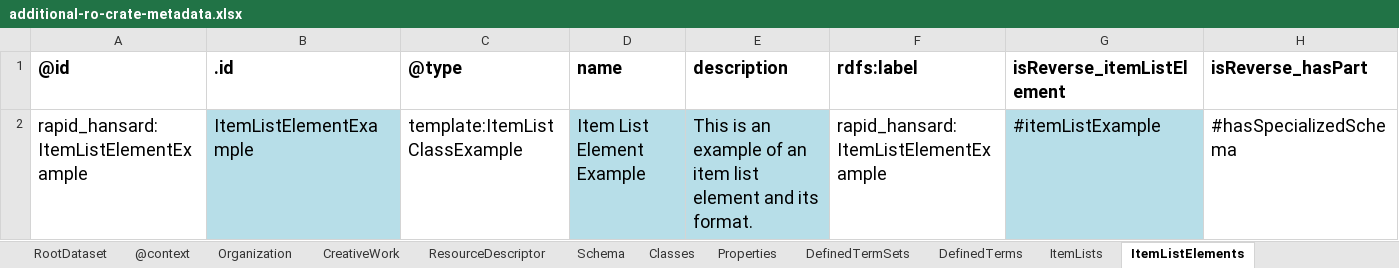
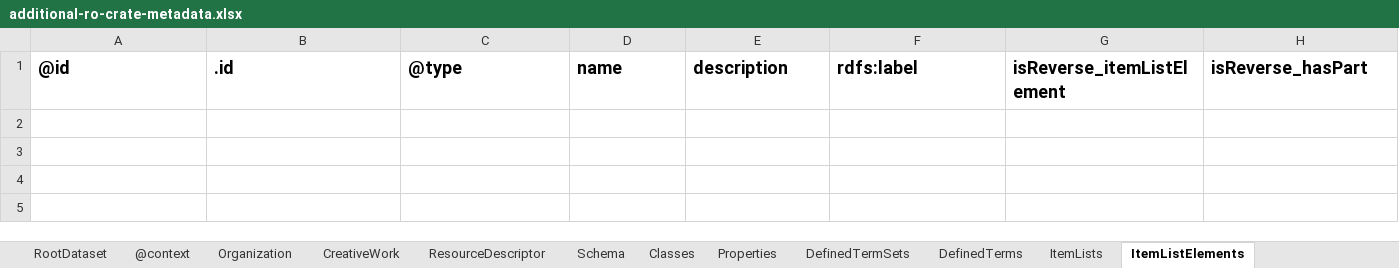
Before and after one commit to rapid-community-data-lab/rapid_hansard_masp, an Excel workbook: schema/schema-crate/additional-ro-crate-metadata.xlsx, sheet ItemListElements, drawn as a sheet; values as stored, in another font and other column widths than the file's, no borders; the diff names each change by its address in the sheet, - before the commit and + after, or states it on an @@ line.

Commit message:
Initial minimal schema

```diff
--- a/schema/schema-crate/additional-ro-crate-metadata.xlsx (sheet ItemListElements)
+++ b/schema/schema-crate/additional-ro-crate-metadata.xlsx (sheet ItemListElements)
-row 2: rapid_hansard:ItemListElementExample | ItemListElementExample | template:ItemListClassExample | Item List Element Example | This is an example of an item list element and its format. | rapid_hansard:ItemListElementExample | #itemListExample | #hasSpecializedSchema
```
Also changed, not shown: sheet Properties, sheet Classes, sheet DefinedTerms, sheet DefinedTermSets, sheet ItemLists, 2 other files.
